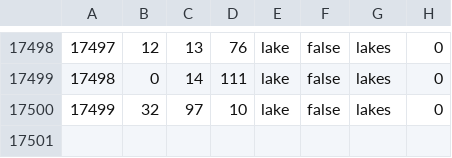
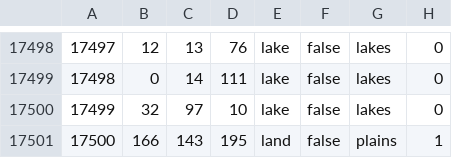
Before and after one commit to MadocAbOwain/Ruina_Imperii, a CSV file: ruina_imperii/map/definition.csv, drawn as a sheet; only a part is shown, gaps mark what is left out; the diff names each change by its address in the sheet, - before the commit and + after, or states it on an @@ line.

```diff
--- a/ruina_imperii/map/definition.csv
+++ b/ruina_imperii/map/definition.csv
+row 17501: 17500 | 166 | 143 | 195 | land | false | plains | 1
```
Also changed, not shown: ruina_imperii/map/adjacencies.csv, 6 other files.
